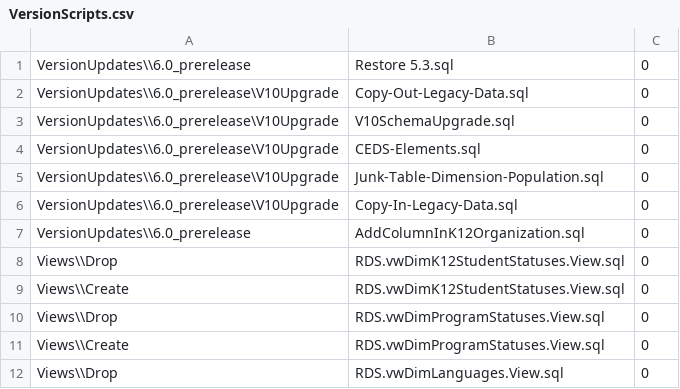
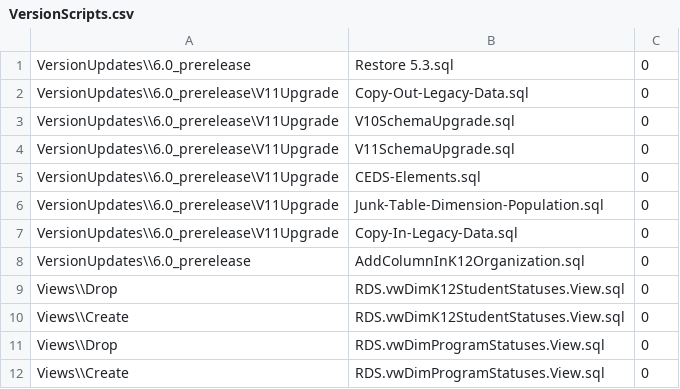
Before and after one commit to CEDS-Collaborative-Exchange/Generate, a CSV file: generate.database/VersionUpdates/6.0_prerelease/VersionScripts.csv, drawn as a sheet; only a part is shown; the shorter side is filled out with more unchanged rows; the diff covers the shown part only.

Commit message:
V11 upgrade first draft complete.

```diff
--- a/generate.database/VersionUpdates/6.0_prerelease/VersionScripts.csv
+++ b/generate.database/VersionUpdates/6.0_prerelease/VersionScripts.csv
@@ -1,7 +1,8 @@
 VersionUpdates\\6.0_prerelease,Restore 5.3.sql,0
-VersionUpdates\\6.0_prerelease\V10Upgrade,Copy-Out-Legacy-Data.sql,0
-VersionUpdates\\6.0_prerelease\V10Upgrade,V10SchemaUpgrade.sql,0
-VersionUpdates\\6.0_prerelease\V10Upgrade,CEDS-Elements.sql,0
-VersionUpdates\\6.0_prerelease\V10Upgrade,Junk-Table-Dimension-Population.sql,0
-VersionUpdates\\6.0_prerelease\V10Upgrade,Copy-In-Legacy-Data.sql,0
+VersionUpdates\\6.0_prerelease\V11Upgrade,Copy-Out-Legacy-Data.sql,0
+VersionUpdates\\6.0_prerelease\V11Upgrade,V10SchemaUpgrade.sql,0
+VersionUpdates\\6.0_prerelease\V11Upgrade,V11SchemaUpgrade.sql,0
+VersionUpdates\\6.0_prerelease\V11Upgrade,CEDS-Elements.sql,0
+VersionUpdates\\6.0_prerelease\V11Upgrade,Junk-Table-Dimension-Population.sql,0
+VersionUpdates\\6.0_prerelease\V11Upgrade,Copy-In-Legacy-Data.sql,0
 VersionUpdates\\6.0_prerelease,AddColumnInK12Organization.sql,0
```
Also changed, not shown: 37 added rows elsewhere in this file, 39 other files.
